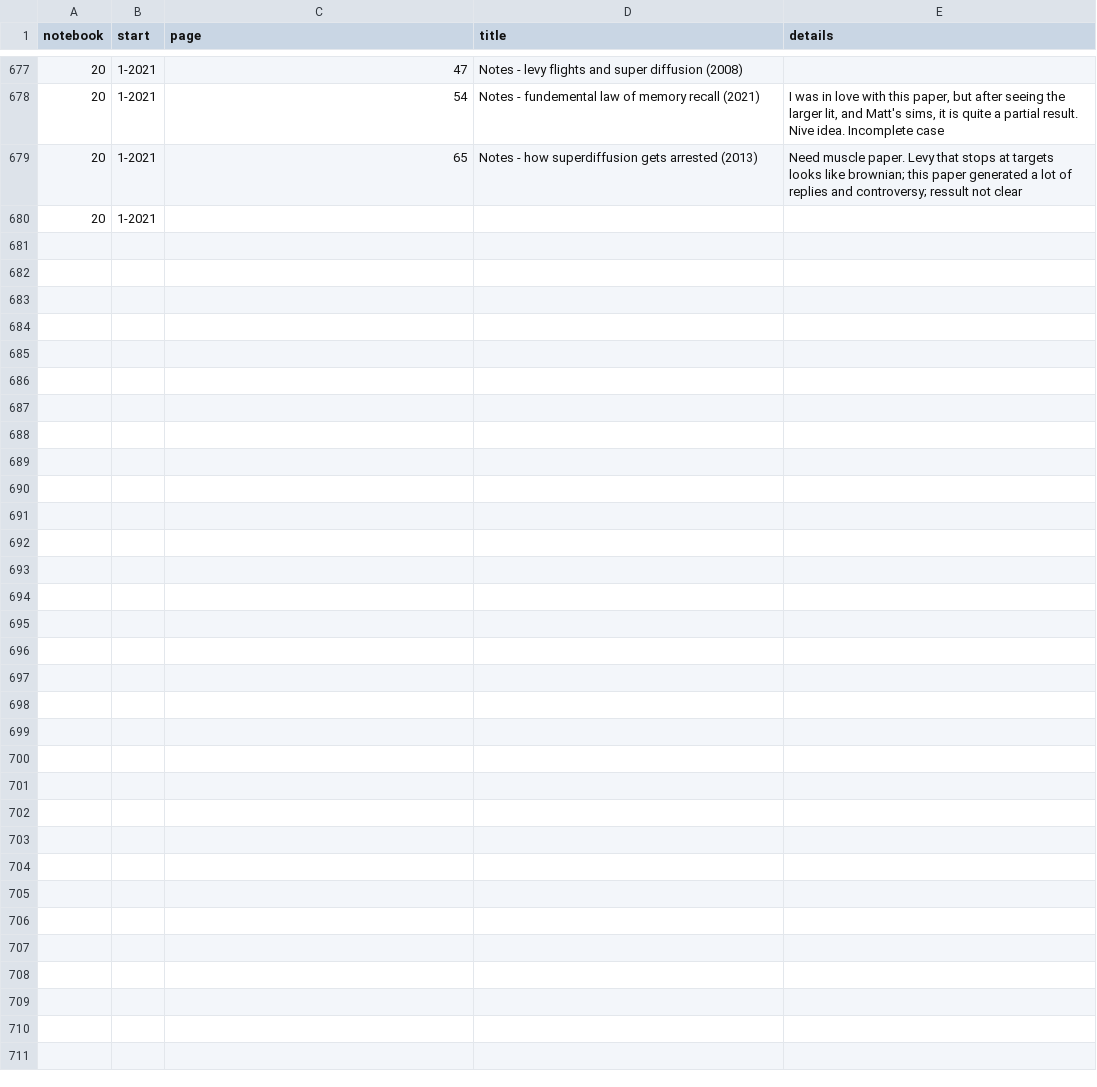
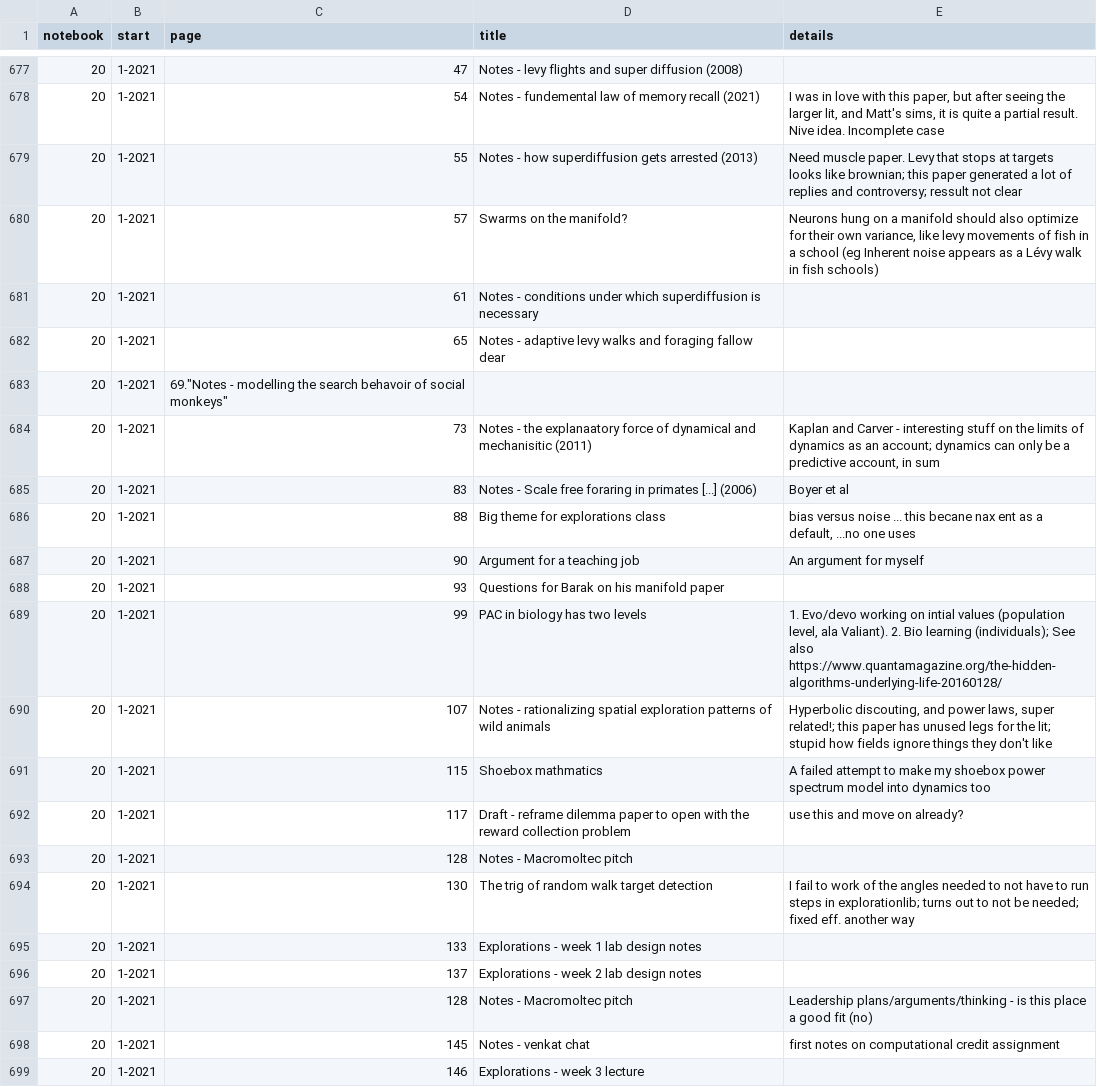
Before and after one commit to parenthetical-e/Index, a CSV file: ideas.csv, drawn as a sheet; only a part is shown, gaps mark what is left out.

Commit message:
21 in progress

```diff
--- a/ideas.csv
+++ b/ideas.csv
@@ -678,3 +678,22 @@ notebook,start,page,title,details
 20,1-2021,54,"Notes - fundemental law of memory recall (2021)","I was in love with this paper, but after seeing the larger lit, and Matt's sims, it is quite a partial result. Nive idea. Incomplete case"
-20,1-2021,65,"Notes - how superdiffusion gets arrested (2013)","Need muscle paper. Levy that stops at targets looks like brownian; this paper generated a lot of replies and controversy; ressult not clear"
-20,1-2021,,"",""
+20,1-2021,55,"Notes - how superdiffusion gets arrested (2013)","Need muscle paper. Levy that stops at targets looks like brownian; this paper generated a lot of replies and controversy; ressult not clear"
+20,1-2021,57,"Swarms on the manifold?","Neurons hung on a manifold should also optimize for their own variance, like levy movements of fish in a school (eg Inherent noise appears as a Lévy walk in fish schools)"
+20,1-2021,61,"Notes - conditions under which superdiffusion is necessary",""
+20,1-2021,65,"Notes - adaptive levy walks and foraging fallow dear",""
+20,1-2021,69."Notes - modelling the search behavoir of social monkeys",""
+20,1-2021,73,"Notes - the explanaatory force of dynamical and mechanisitic (2011)","Kaplan and Carver - interesting stuff on the limits of dynamics as an account; dynamics can only be a predictive account, in sum"
+20,1-2021,83,"Notes - Scale free foraring in primates [...] (2006)","Boyer et al"
+20,1-2021,88,"Big theme for explorations class","bias versus noise ... this becane nax ent as a default, ...no one uses"
+20,1-2021,90,"Argument for a teaching job","An argument for myself"
+20,1-2021,93,"Questions for Barak on his manifold paper",""
+20,1-2021,99,"PAC in biology has two levels","1. Evo/devo working on intial values (population level, ala Valiant). 2. Bio learning (individuals); See also https://www.quantamagazine.org/the-hidden-algorithms-underlying-life-20160128/"
+20,1-2021,107,"Notes - rationalizing spatial exploration patterns of wild animals","Hyperbolic discouting, and power laws, super related!; this paper has unused legs for the lit; stupid how fields ignore things they don't like"
+20,1-2021,115,"Shoebox mathmatics","A failed attempt to make my shoebox power spectrum model into dynamics too"
+20,1-2021,117,"Draft - reframe dilemma paper to open with the reward collection problem","use this and move on already?"
+20,1-2021,128,"Notes - Macromoltec pitch",""
+20,1-2021,130,"The trig of random walk target detection","I fail to work of the angles needed to not have to run steps in explorationlib; turns out to not be needed; fixed eff. another way"
+20,1-2021,133,"Explorations - week 1 lab design notes",""
+20,1-2021,137,"Explorations - week 2 lab design notes",""
+20,1-2021,128,"Notes - Macromoltec pitch","Leadership plans/arguments/thinking - is this place a good fit (no)"
+20,1-2021,145,"Notes - venkat chat","first notes on computational credit assignment"
+20,1-2021,146,"Explorations - week 3 lecture",""
```
